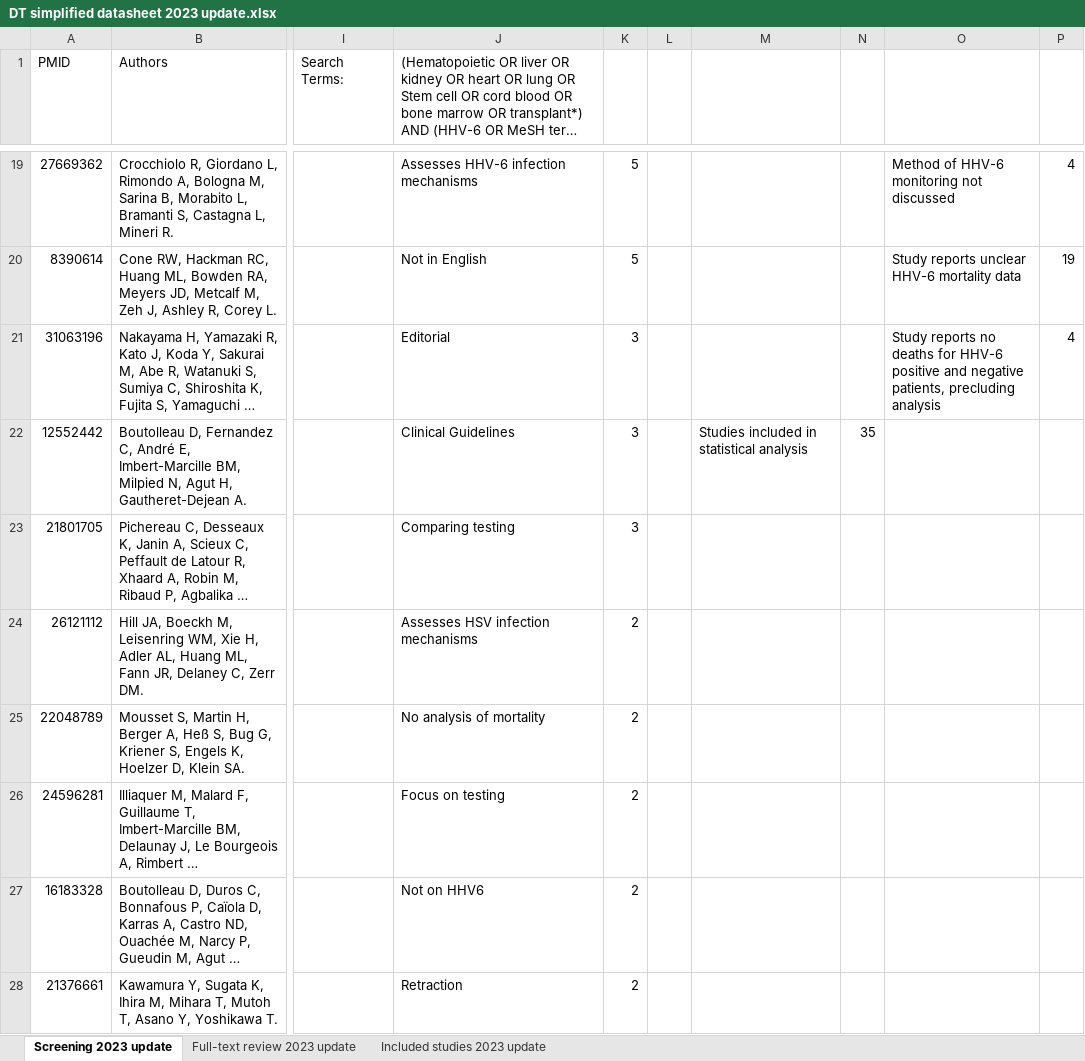
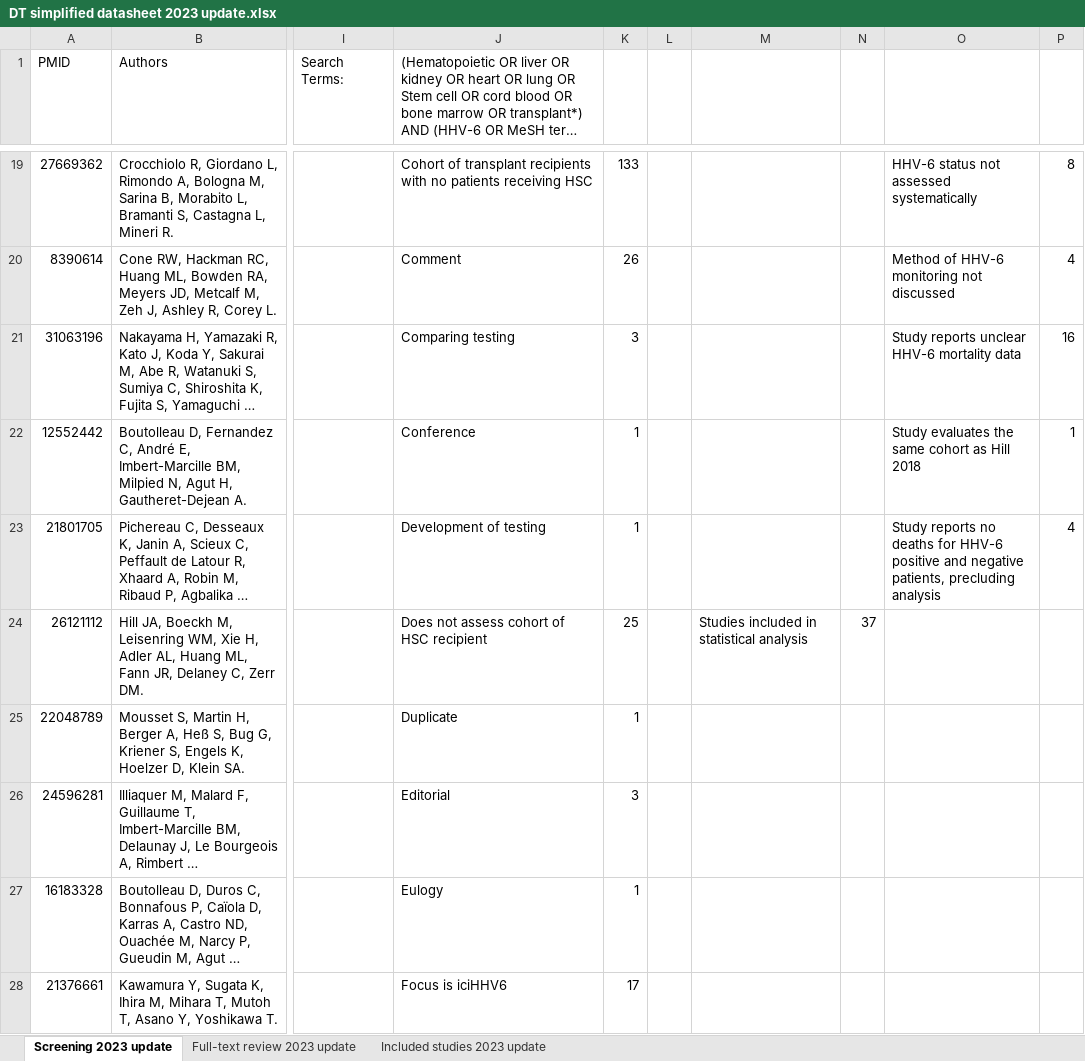
Before and after one commit to dannytoomey/hhv6-mortality-ma, an Excel workbook: DT simplified datasheet 2023 update.xlsx, sheet Screening 2023 update, drawn as a sheet; only a part is shown, gaps mark what is left out; long unchanged cells end in …; values as stored, in another font and other column widths than the file's, no borders; the diff covers the shown part only; the diff names each change by its address in the sheet, - before the commit and + after, or states it on an @@ line.

```diff
--- a/DT simplified datasheet 2023 update.xlsx (sheet Screening 2023 update)
+++ b/DT simplified datasheet 2023 update.xlsx (sheet Screening 2023 update)
-J19: Assesses HHV-6 infection mechanisms
+J19: Cohort of transplant recipients with no patients receiving HSC
-K19: 5
+K19: 133
-O19: Method of HHV-6 monitoring not discussed
+O19: HHV-6 status not assessed systematically
-P19: 4
+P19: 8
-J20: Not in English
+J20: Comment
-K20: 5
+K20: 26
-O20: Study reports unclear HHV-6 mortality data
+O20: Method of HHV-6 monitoring not discussed
-P20: 19
+P20: 4
-J21: Editorial
+J21: Comparing testing
-O21: Study reports no deaths for HHV-6 positive and negative patients, precluding analysis
+O21: Study reports unclear HHV-6 mortality data
-P21: 4
+P21: 16
-J22: Clinical Guidelines
+J22: Conference
-K22:K23: 3
+K22:K23: 1
-M22: Studies included in statistical analysis
+M22: (empty)
-N22: 35
+N22: (empty)
-O22: (empty)
+O22: Study evaluates the same cohort as Hill 2018
-P22: (empty)
+P22: 1
-J23: Comparing testing
+J23: Development of testing
-O23: (empty)
+O23: Study reports no deaths for HHV-6 positive and negative patients, precluding analysis
-P23: (empty)
+P23: 4
-J24: Assesses HSV infection mechanisms
+J24: Does not assess cohort of HSC recipient
-K24: 2
+K24: 25
-M24: (empty)
+M24: Studies included in statistical analysis
-N24: (empty)
+N24: 37
-J25: No analysis of mortality
+J25: Duplicate
-K25: 2
+K25: 1
-J26: Focus on testing
+J26: Editorial
-K26: 2
+K26: 3
-J27: Not on HHV6
+J27: Eulogy
-K27: 2
+K27: 1
-J28: Retraction
+J28: Focus is iciHHV6
-K28: 2
+K28: 17
```
Also changed, not shown: 63 edited cells elsewhere in this sheet, sheet Included studies 2023 update, sheet Full-text review 2023 update, formulas that keep their value, 32 other files.
